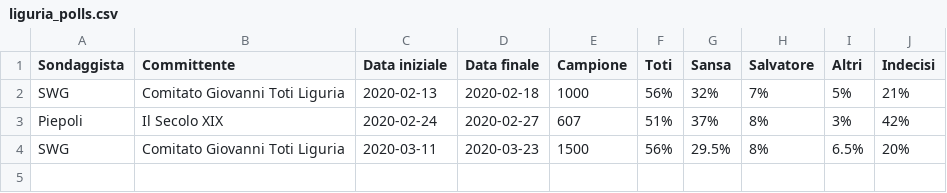
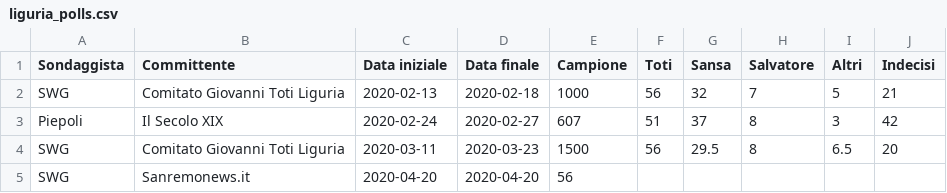
Before and after one commit to gdilella/gdilella.github.io, a CSV file: _data/liguria_polls.csv, drawn as a sheet.

```diff
--- a/_data/liguria_polls.csv
+++ b/_data/liguria_polls.csv
@@ -1,4 +1,5 @@
 Sondaggista,Committente,Data iniziale,Data finale,Campione,Toti,Sansa,Salvatore,Altri,Indecisi
-SWG,Comitato Giovanni Toti Liguria,2020-02-13,2020-02-18,1000,56%,32%,7%,5%,21%
-Piepoli,Il Secolo XIX,2020-02-24,2020-02-27,607,51%,37%,8%,3%,42%
-SWG,Comitato Giovanni Toti Liguria,2020-03-11,2020-03-23,1500,56%,29.5%,8%,6.5%,20%
+SWG,Comitato Giovanni Toti Liguria,2020-02-13,2020-02-18,1000,56,32,7,5,21
+Piepoli,Il Secolo XIX,2020-02-24,2020-02-27,607,51,37,8,3,42
+SWG,Comitato Giovanni Toti Liguria,2020-03-11,2020-03-23,1500,56,29.5,8,6.5,20
+SWG,Sanremonews.it,2020-04-20,2020-04-20,56,
```
Also changed, not shown: _data/puglia_polls.csv, 5 other files.
